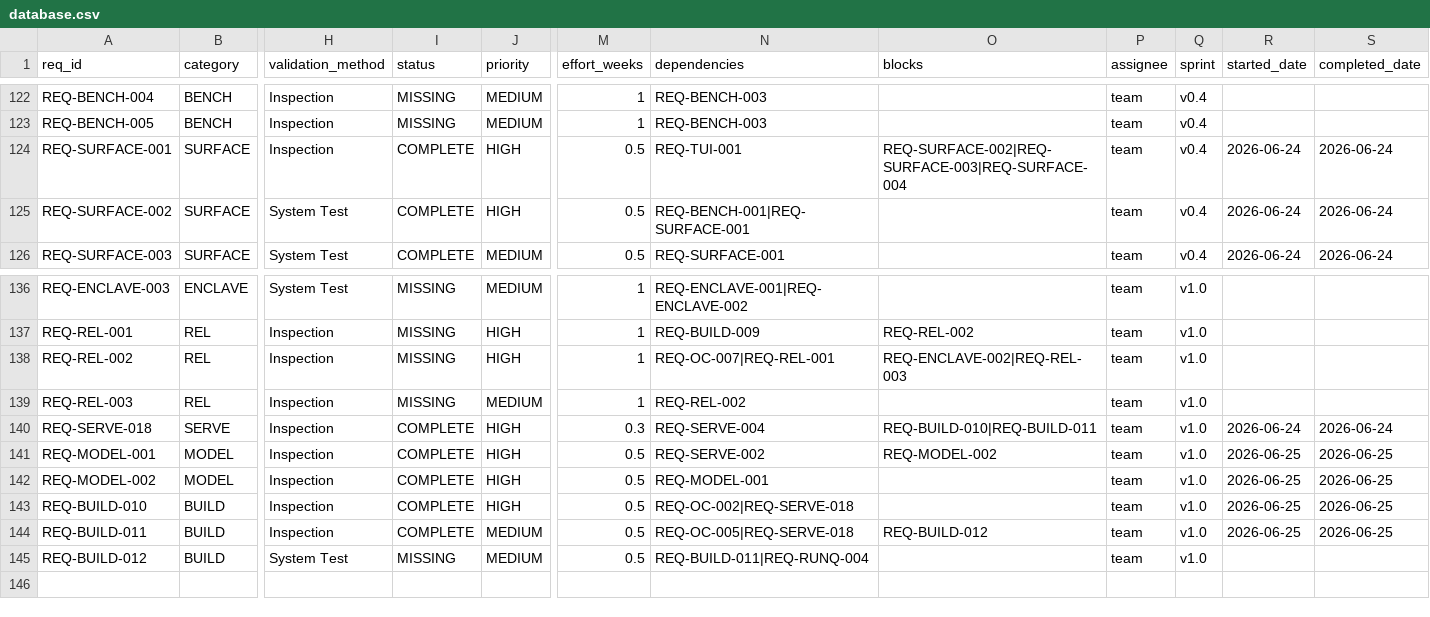
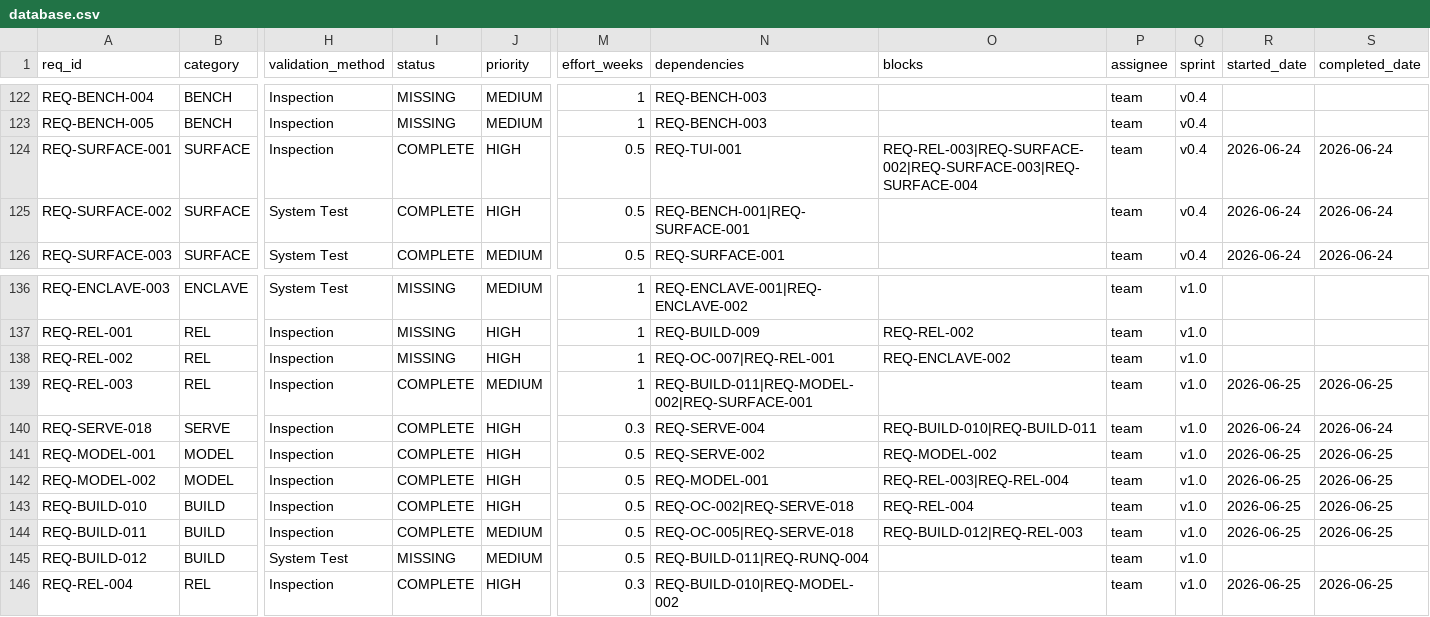
Before and after one commit to rtmx-ai/aegis-cli, a CSV file: .rtmx/database.csv, drawn as a sheet; only a part is shown, gaps mark what is left out; rows hold the shown columns only; the diff names each change by its address in the sheet, - before the commit and + after, or states it on an @@ line.

```diff
--- a/.rtmx/database.csv
+++ b/.rtmx/database.csv
-O124 (blocks): REQ-SURFACE-002|REQ-SURFACE-003|REQ-SURFACE-004
+O124 (blocks): REQ-REL-003|REQ-SURFACE-002|REQ-SURFACE-003|REQ-SURFACE-004
-O138 (blocks): REQ-ENCLAVE-002|REQ-REL-003
+O138 (blocks): REQ-ENCLAVE-002
-I139 (status): MISSING
+I139 (status): COMPLETE
-N139 (dependencies): REQ-REL-002
+N139 (dependencies): REQ-BUILD-011|REQ-MODEL-002|REQ-SURFACE-001
-R139 (started_date): (empty)
+R139 (started_date): 2026-06-25
-S139 (completed_date): (empty)
+S139 (completed_date): 2026-06-25
-O142 (blocks): (empty)
+O142 (blocks): REQ-REL-003|REQ-REL-004
-O143 (blocks): (empty)
+O143 (blocks): REQ-REL-004
-O144 (blocks): REQ-BUILD-012
+O144 (blocks): REQ-BUILD-012|REQ-REL-003
+row 146: REQ-REL-004 | REL | Inspection | COMPLETE | HIGH | 0.3 | REQ-BUILD-010|REQ-MODEL-002 |  | team | v1.0 | 2026-06-25 | 2026-06-25
```
Also changed, not shown: 5 other files.
